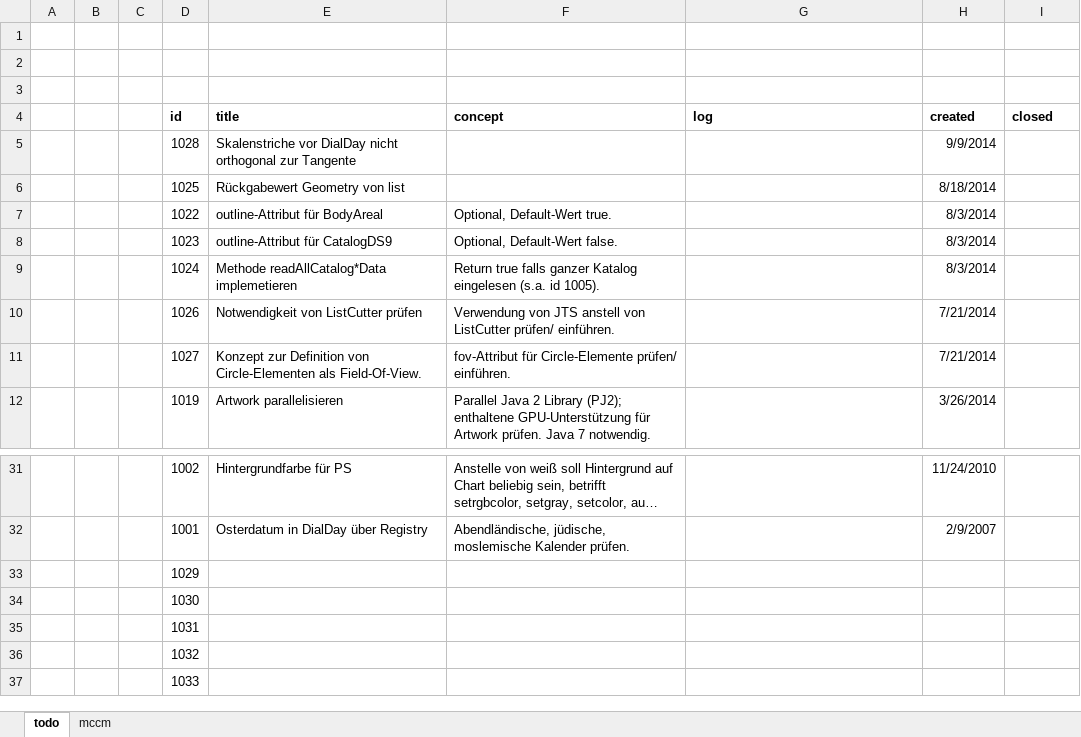
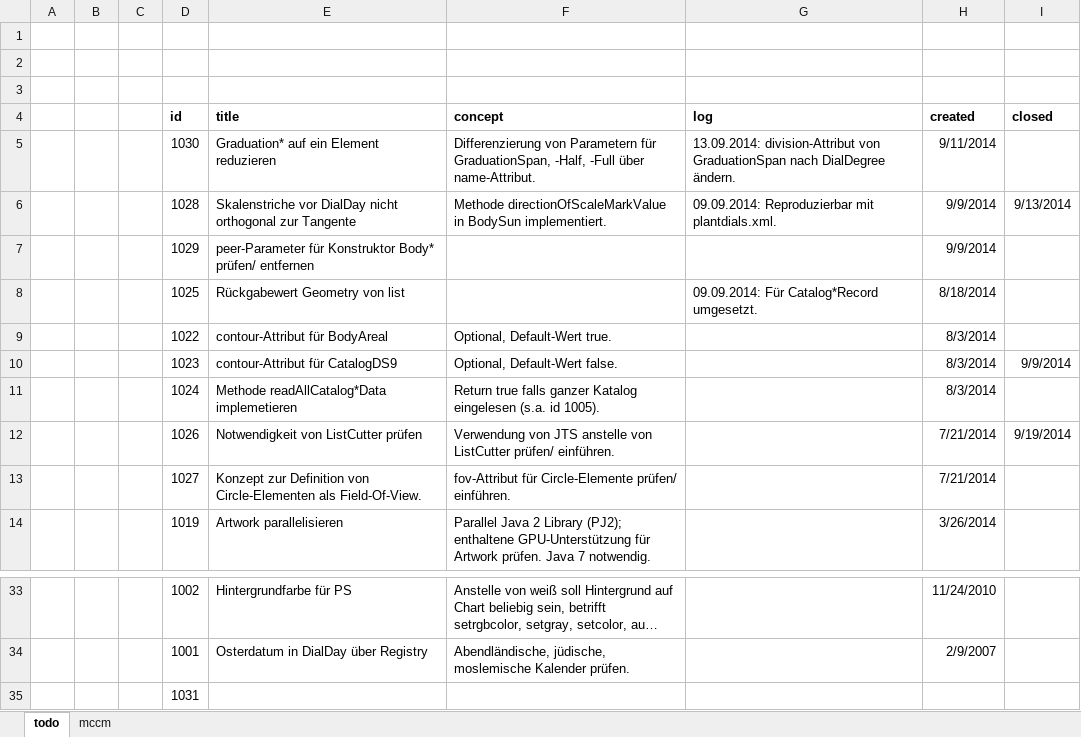
Before and after one commit to otabuzzman/astrolabe, an Excel workbook: todo.xlsx, sheet todo, drawn as a sheet; only a part is shown, gaps mark what is left out; the shorter side is filled out with more unchanged rows; long unchanged cells end in …; values as stored, in another font and other column widths than the file's, no borders; removed rows and columns are numbered as before the commit, all else as after; the diff names each change by its address in the sheet, - before the commit and + after, or states it on an @@ line.

```diff
--- a/todo.xlsx (sheet todo)
+++ b/todo.xlsx (sheet todo)
-row 5:  |  |  | 1028 | Skalenstriche vor DialDay nicht orthogonal zur Tangente |  |  | 9/9/2014
+row 5:  |  |  | 1030 | Graduation* auf ein Element reduzieren | Differenzierung von Parametern für GraduationSpan, -Half, -Full über name-Attribut. | 13.09.2014: division-Attribut von GraduationSpan nach DialDegree ändern. | 9/11/2014
+row 6:  |  |  | 1028 | Skalenstriche vor DialDay nicht orthogonal zur Tangente | Methode directionOfScaleMarkValue in BodySun implementiert. | 09.09.2014: Reproduzierbar mit plantdials.xml. | 9/9/2014 | 9/13/2014
+row 7:  |  |  | 1029 | peer-Parameter für Konstruktor Body* prüfen/ entfernen |  |  | 9/9/2014
-G8 (log): (empty)
+G8 (log): 09.09.2014: Für Catalog*Record umgesetzt.
-E9 (title): outline-Attribut für BodyAreal
+E9 (title): contour-Attribut für BodyAreal
-E10 (title): outline-Attribut für CatalogDS9
+E10 (title): contour-Attribut für CatalogDS9
-I10 (closed): (empty)
+I10 (closed): 9/9/2014
-F12 (concept): …von JTS anstell von ListCutter…
+F12 (concept): …von JTS anstelle von ListCutter…
-I12 (closed): (empty)
+I12 (closed): 9/19/2014
-row 33:  |  |  | 1029
-row 34:  |  |  | 1030
```
Also changed, not shown: 12 other files.
